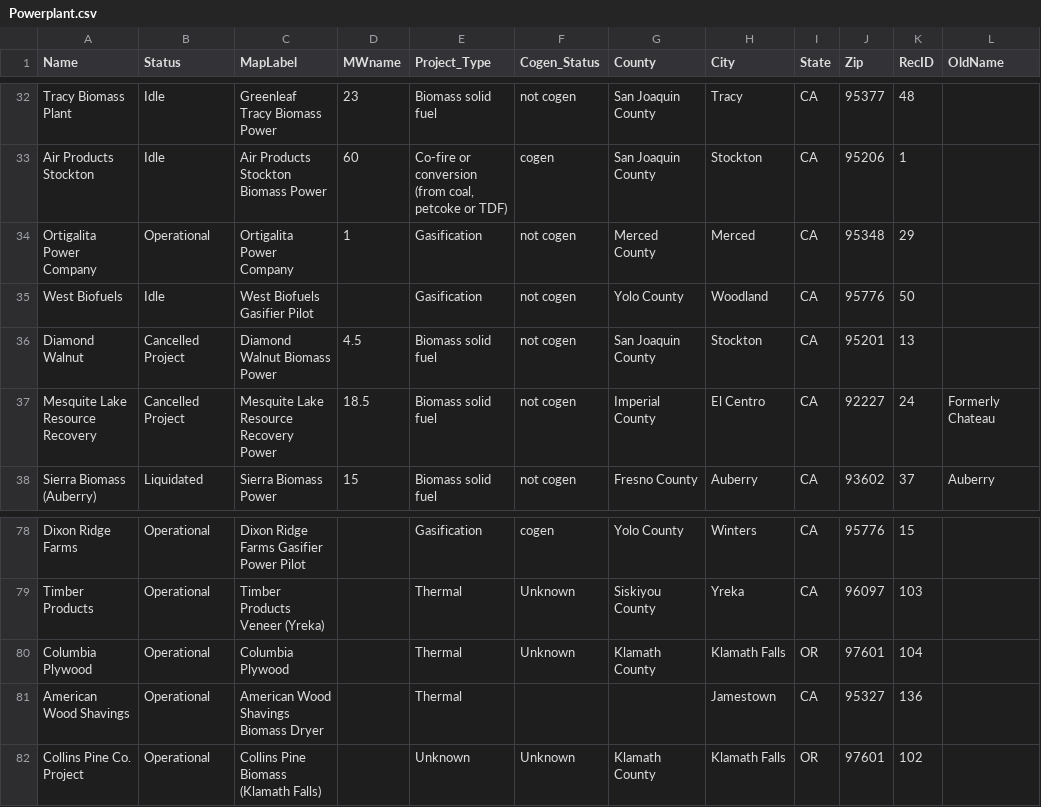
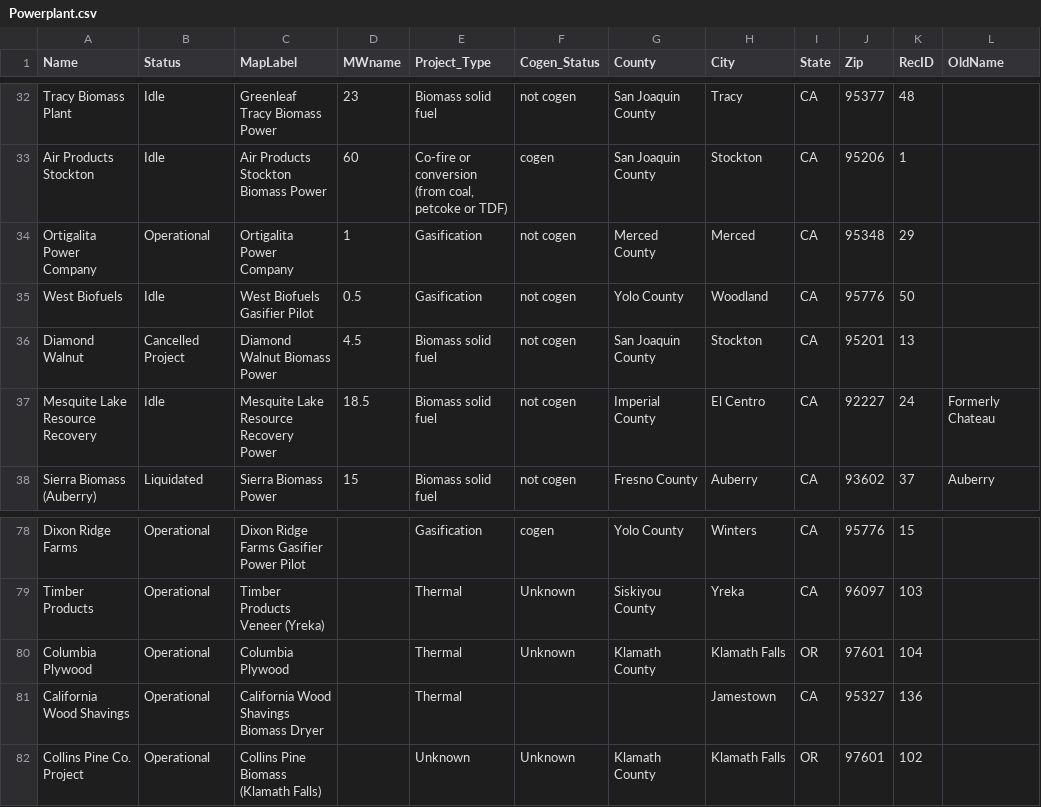
Before and after one commit to WoodResourcesGroup/WoodResourcesGroup.github.io, a CSV file: Projects/BiomassMap/Data/Powerplant.csv, drawn as a sheet; only a part is shown, gaps mark what is left out; the diff names each change by its address in the sheet, - before the commit and + after, or states it on an @@ line.

```diff
--- a/Projects/BiomassMap/Data/Powerplant.csv
+++ b/Projects/BiomassMap/Data/Powerplant.csv
-D35 (MWname): (empty)
+D35 (MWname): 0.5
-B37 (Status): Cancelled Project
+B37 (Status): Idle
-A81 (Name): American Wood Shavings
+A81 (Name): California Wood Shavings
-C81 (MapLabel): American Wood Shavings Biomass Dryer
+C81 (MapLabel): California Wood Shavings Biomass Dryer
```
Also changed, not shown: Projects/BiomassMap/Data/sawmill.csv.
